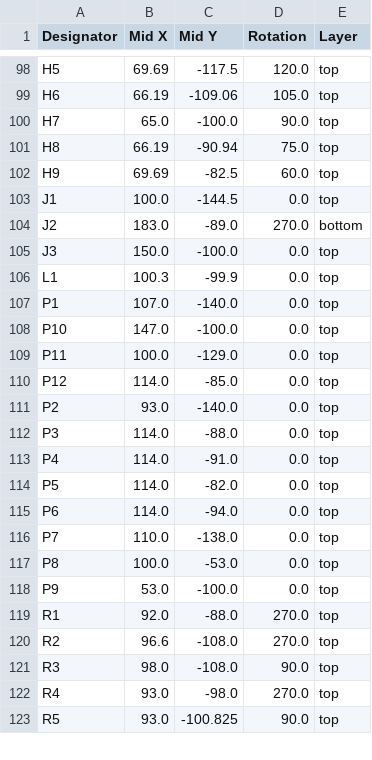
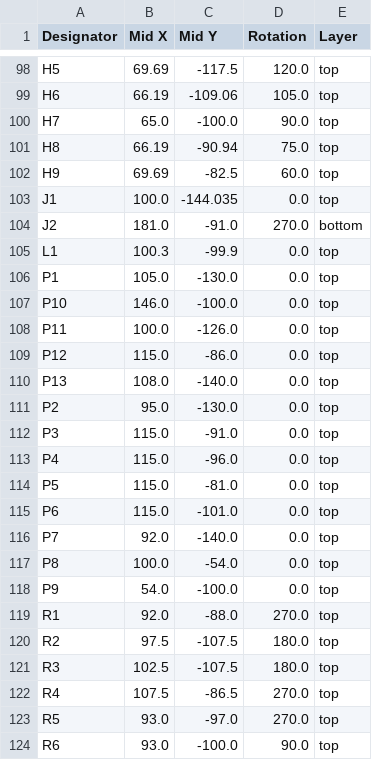
Before and after one commit to revk/ESP32-LED, a CSV file: PCB/Coaster/production/positions.csv, drawn as a sheet; only a part is shown, gaps mark what is left out; the diff covers the shown part only.

```diff
--- a/PCB/Coaster/production/positions.csv
+++ b/PCB/Coaster/production/positions.csv
@@ -102,22 +102,23 @@ H8,66.19,-90.94,75.0,top
 H9,69.69,-82.5,60.0,top
-J1,100.0,-144.5,0.0,top
-J2,183.0,-89.0,270.0,bottom
-J3,150.0,-100.0,0.0,top
+J1,100.0,-144.035,0.0,top
+J2,181.0,-91.0,270.0,bottom
 L1,100.3,-99.9,0.0,top
-P1,107.0,-140.0,0.0,top
-P10,147.0,-100.0,0.0,top
-P11,100.0,-129.0,0.0,top
-P12,114.0,-85.0,0.0,top
-P2,93.0,-140.0,0.0,top
-P3,114.0,-88.0,0.0,top
-P4,114.0,-91.0,0.0,top
-P5,114.0,-82.0,0.0,top
-P6,114.0,-94.0,0.0,top
-P7,110.0,-138.0,0.0,top
-P8,100.0,-53.0,0.0,top
-P9,53.0,-100.0,0.0,top
+P1,105.0,-130.0,0.0,top
+P10,146.0,-100.0,0.0,top
+P11,100.0,-126.0,0.0,top
+P12,115.0,-86.0,0.0,top
+P13,108.0,-140.0,0.0,top
+P2,95.0,-130.0,0.0,top
+P3,115.0,-91.0,0.0,top
+P4,115.0,-96.0,0.0,top
+P5,115.0,-81.0,0.0,top
+P6,115.0,-101.0,0.0,top
+P7,92.0,-140.0,0.0,top
+P8,100.0,-54.0,0.0,top
+P9,54.0,-100.0,0.0,top
 R1,92.0,-88.0,270.0,top
-R2,96.6,-108.0,270.0,top
-R3,98.0,-108.0,90.0,top
-R4,93.0,-98.0,270.0,top
-R5,93.0,-100.825,90.0,top
+R2,97.5,-107.5,180.0,top
+R3,102.5,-107.5,180.0,top
+R4,107.5,-86.5,270.0,top
+R5,93.0,-97.0,270.0,top
+R6,93.0,-100.0,90.0,top
```
Also changed, not shown: 1 added row and 20 edited cells elsewhere in this file, PCB/Coaster/production/bom.csv, 17 other files.
